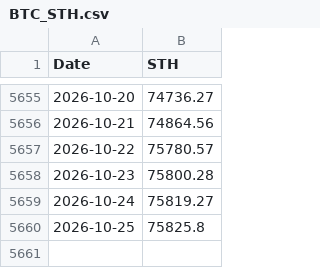
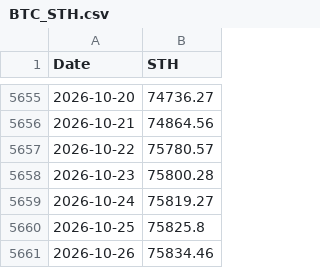
Before and after one commit to carlosmassa/btc-etl-pipeline, a CSV file: data/BTC_STH.csv, drawn as a sheet; only a part is shown, gaps mark what is left out; the diff names each change by its address in the sheet, - before the commit and + after, or states it on an @@ line.

Commit message:
Update STH realized price

```diff
--- a/data/BTC_STH.csv
+++ b/data/BTC_STH.csv
+row 5661: 2026-10-26 | 75834.46
```
